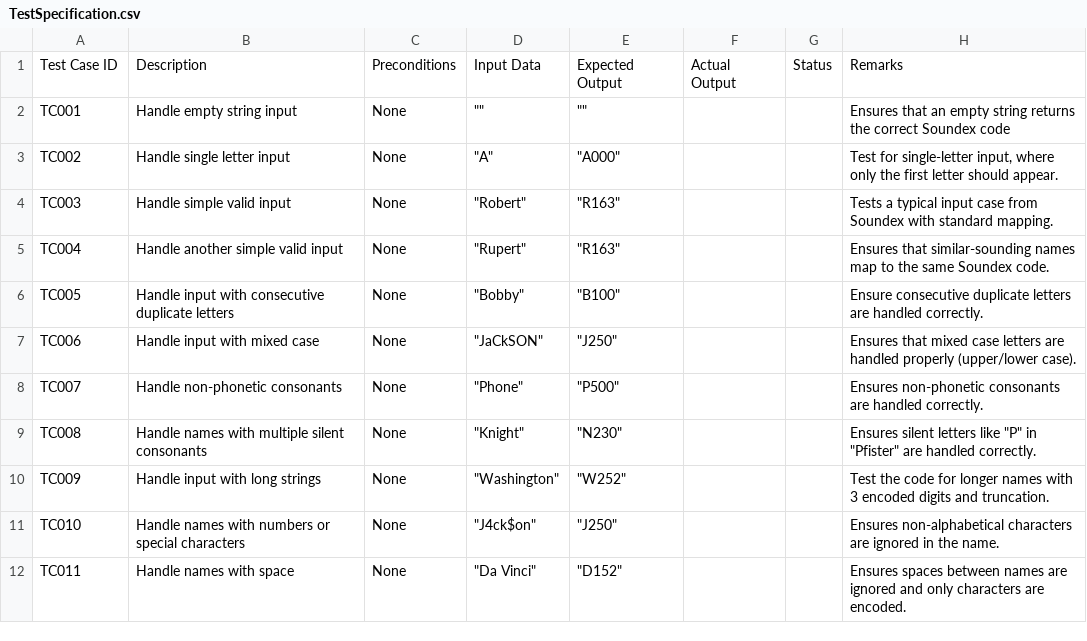
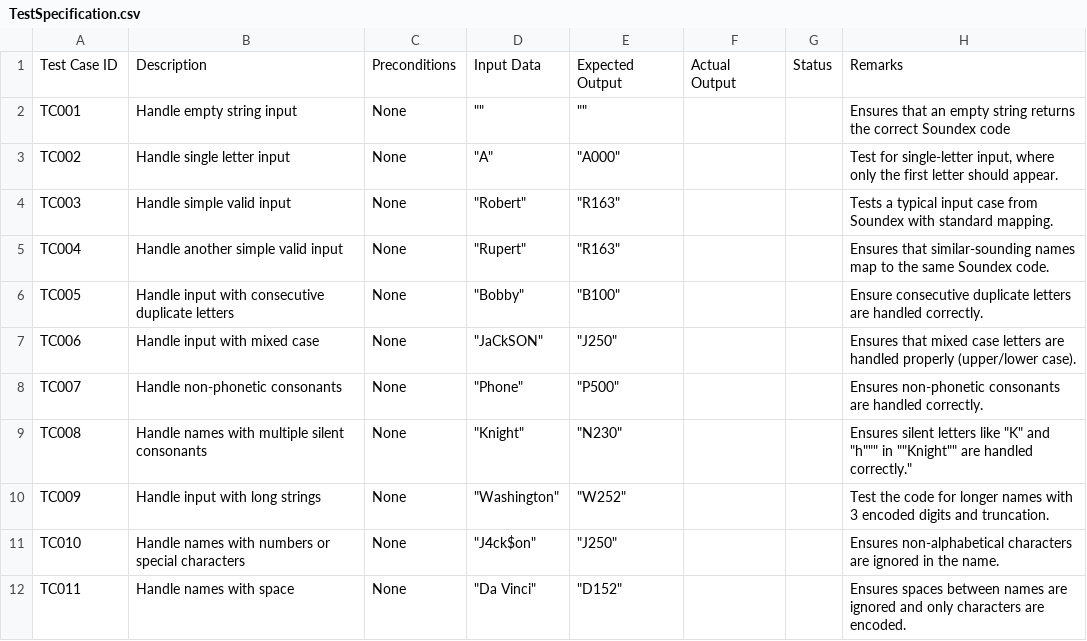
Before and after one commit to tts-tcq-2024/build-safety-net-in-cpp-pradeepleo, a CSV file: TestSpecification.csv, drawn as a sheet; only a part is shown.

Commit message:
Update TestSpecification.csv

```diff
--- a/TestSpecification.csv
+++ b/TestSpecification.csv
@@ -8,3 +8,3 @@ TC006,Handle input with mixed case,None,"""JaCkSON""","""J250""",,,Ensures that
 TC007,Handle non-phonetic consonants,None,"""Phone""","""P500""",,,Ensures non-phonetic consonants are handled correctly.
-TC008,Handle names with multiple silent consonants,None,"""Knight""","""N230""",,,"Ensures silent letters like ""P"" in ""Pfister"" are handled correctly."
+TC008,Handle names with multiple silent consonants,None,"""Knight""","""N230""",,,"Ensures silent letters like ""K"" and """h""" in ""Knight"" are handled correctly."
 TC009,Handle input with long strings,None,"""Washington""","""W252""",,,Test the code for longer names with 3 encoded digits and truncation.
```
